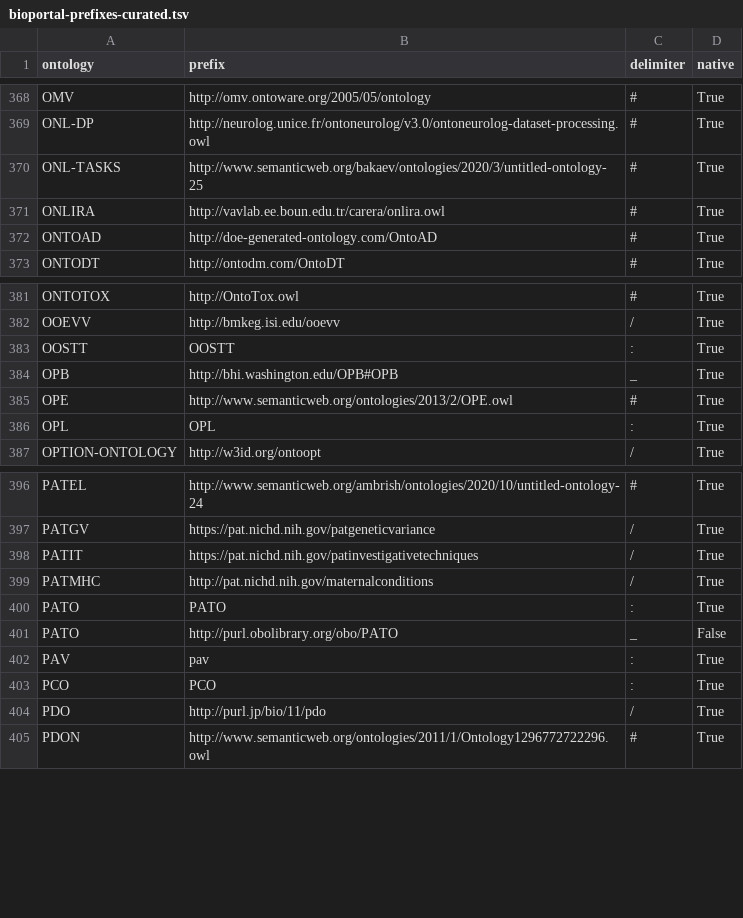
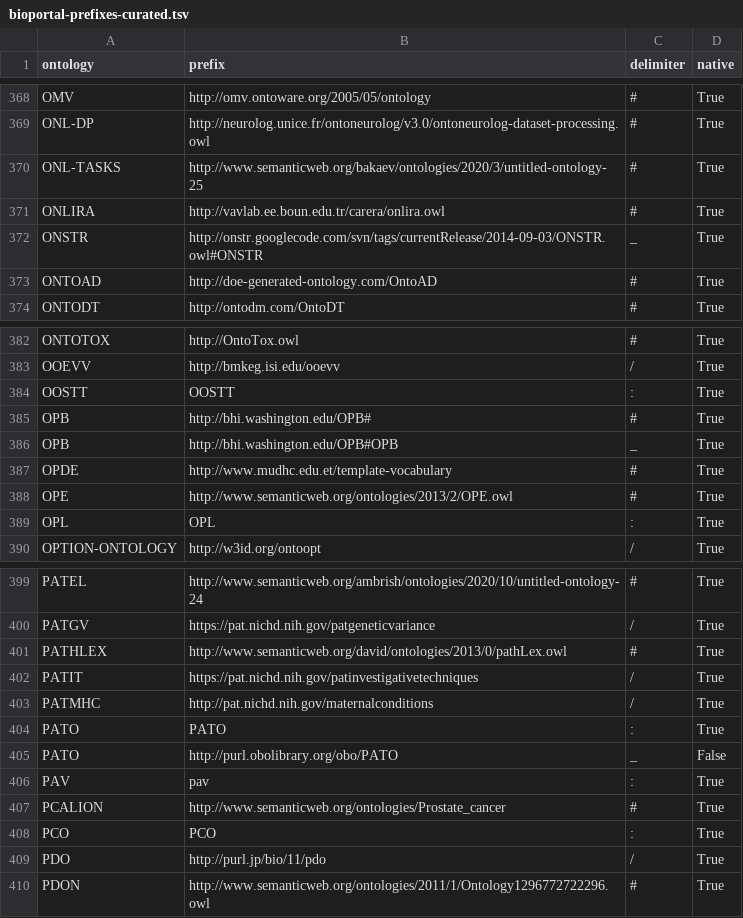
Before and after one commit to ncbo/BioPortal-to-KGX, a TSV file: prefixes/bioportal-prefixes-curated.tsv, drawn as a sheet; only a part is shown, gaps mark what is left out; the diff names each change by its address in the sheet, - before the commit and + after, or states it on an @@ line.

Commit message:
A few more prefixes

```diff
--- a/prefixes/bioportal-prefixes-curated.tsv
+++ b/prefixes/bioportal-prefixes-curated.tsv
+row 372: ONSTR | http://onstr.googlecode.com/svn/tags/currentRelease/2014-09-03/ONSTR.owl#ONSTR | _ | True
+row 385: OPB | http://bhi.washington.edu/OPB# | # | True
+row 387: OPDE | http://www.mudhc.edu.et/template-vocabulary | # | True
+row 401: PATHLEX | http://www.semanticweb.org/david/ontologies/2013/0/pathLex.owl | # | True
+row 407: PCALION | http://www.semanticweb.org/ontologies/Prostate_cancer | # | True
```
